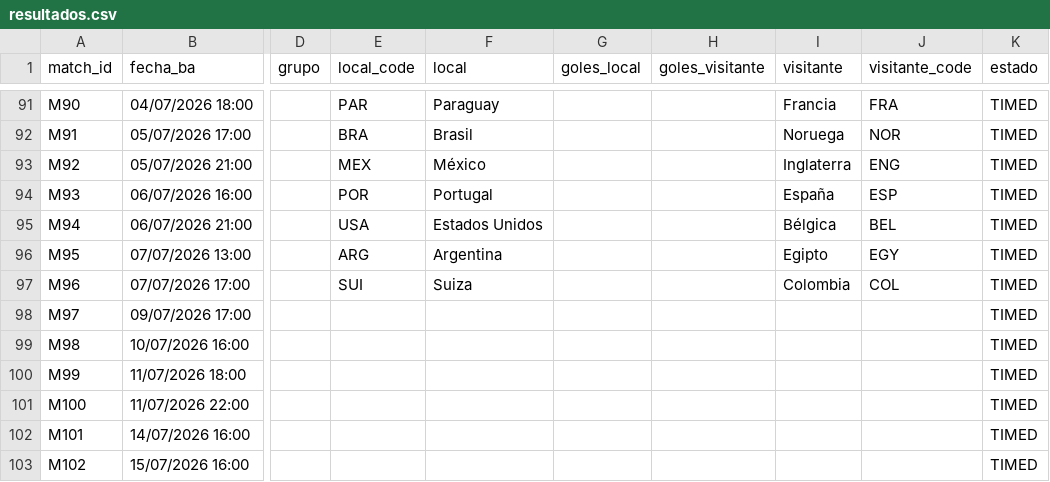
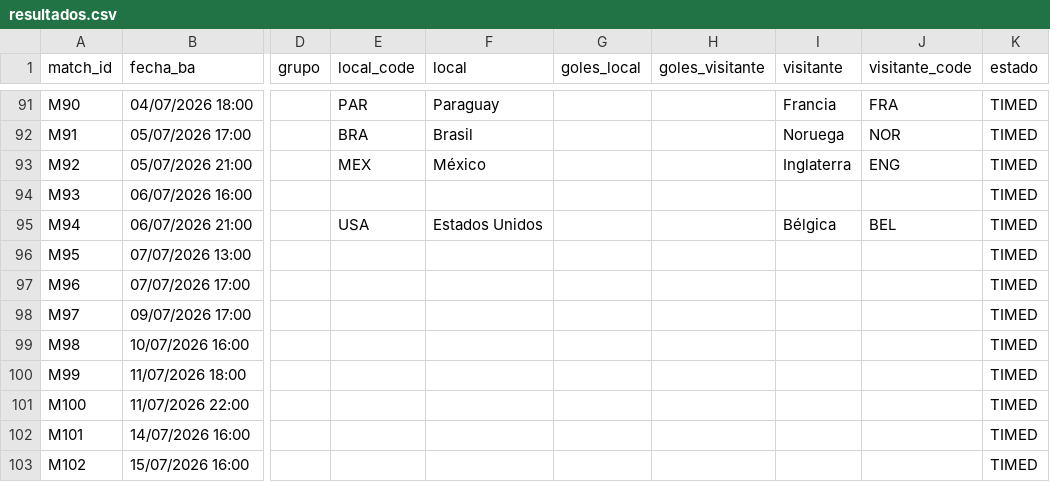
Before and after one commit to allerand/mundial-resultados, a CSV file: data/resultados.csv, drawn as a sheet; only a part is shown, gaps mark what is left out; the diff names each change by its address in the sheet, - before the commit and + after, or states it on an @@ line.

```diff
--- a/data/resultados.csv
+++ b/data/resultados.csv
-E94 (local_code): POR
+E94 (local_code): (empty)
-F94 (local): Portugal
+F94 (local): (empty)
-I94 (visitante): España
+I94 (visitante): (empty)
-J94 (visitante_code): ESP
+J94 (visitante_code): (empty)
-E96 (local_code): ARG
+E96 (local_code): (empty)
-F96 (local): Argentina
+F96 (local): (empty)
-I96 (visitante): Egipto
+I96 (visitante): (empty)
-J96 (visitante_code): EGY
+J96 (visitante_code): (empty)
-E97 (local_code): SUI
+E97 (local_code): (empty)
-F97 (local): Suiza
+F97 (local): (empty)
-I97 (visitante): Colombia
+I97 (visitante): (empty)
-J97 (visitante_code): COL
+J97 (visitante_code): (empty)
```
Also changed, not shown: 2 other files.
